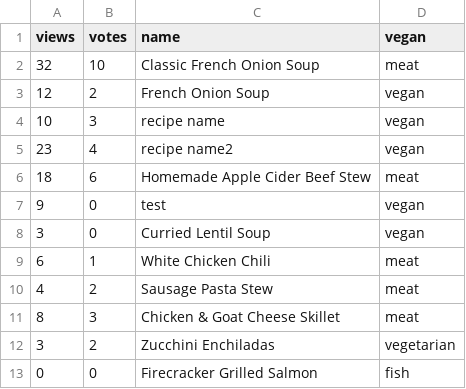
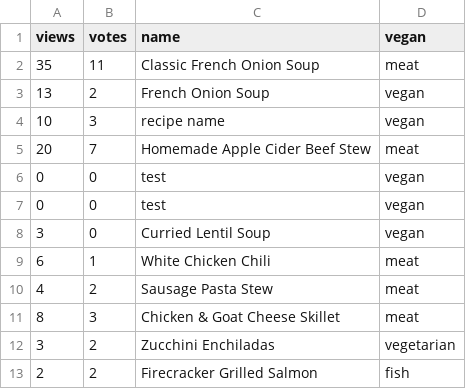
Before and after one commit to saor48/project4-cookbook, a CSV file: static/data/vav.csv, drawn as a sheet.

Commit message:
added delete recipe functionality

```diff
--- a/static/data/vav.csv
+++ b/static/data/vav.csv
@@ -1,8 +1,8 @@
 views,votes,name,vegan
-32,10,Classic French Onion Soup,meat
-12,2,French Onion Soup,vegan
+35,11,Classic French Onion Soup,meat
+13,2,French Onion Soup,vegan
 10,3,recipe name,vegan
-23,4,recipe name2,vegan
-18,6,Homemade Apple Cider Beef Stew ,meat
-9,0,test,vegan
+20,7,Homemade Apple Cider Beef Stew ,meat
+0,0,test,vegan
+0,0,test,vegan
 3,0,Curried Lentil Soup,vegan
@@ -12,2 +12,2 @@ views,votes,name,vegan
 3,2,Zucchini Enchiladas,vegetarian
-0,0,Firecracker Grilled Salmon,fish
+2,2,Firecracker Grilled Salmon,fish
```
Also changed, not shown: 9 other files.
